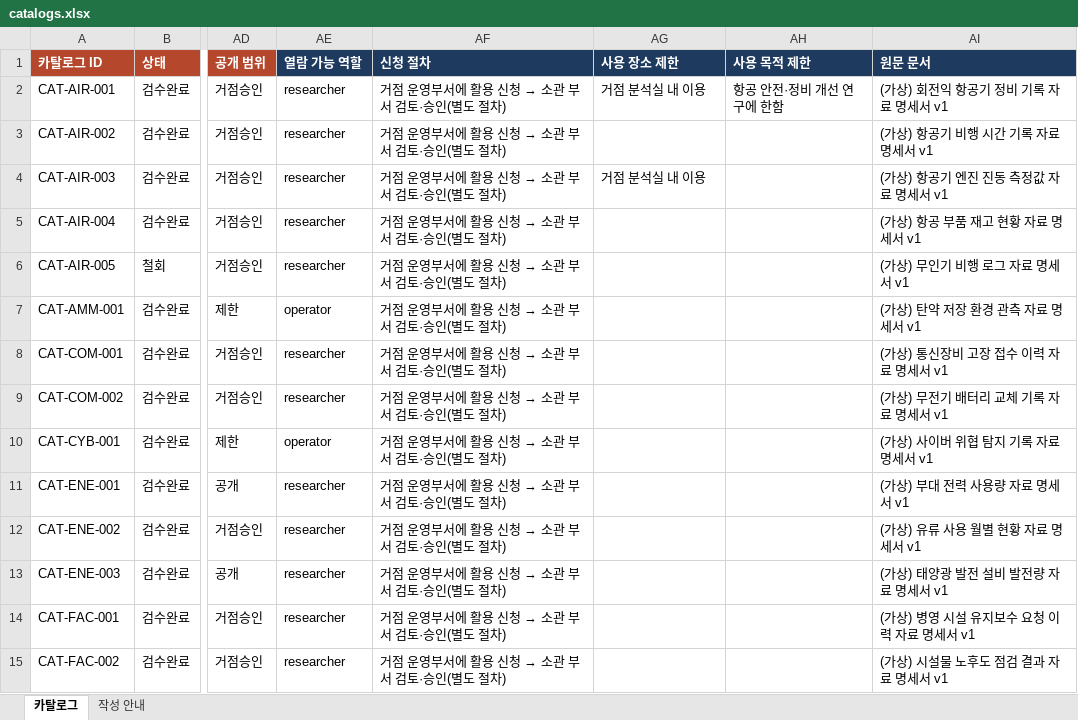
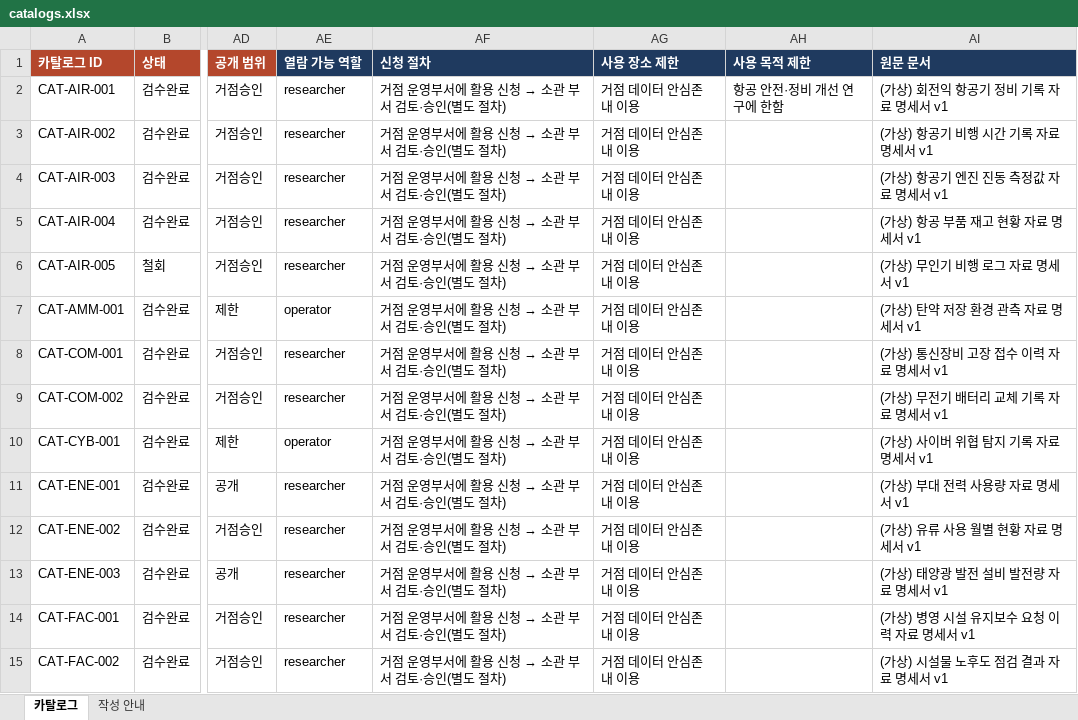
Before and after one commit to SORAKIM-code/sora, an Excel workbook: data/catalogs.xlsx, sheet 카탈로그, drawn as a sheet; only a part is shown, gaps mark what is left out; values as stored, in another font and other column widths than the file's, no borders; the diff covers the shown part only; the diff names each change by its address in the sheet, - before the commit and + after, or states it on an @@ line.

Commit message:
모든 카탈로그의 사용 장소 제한을 '거점 데이터 안심존 내 이용'으로 변경
- 가상 카탈로그 기본값에 사용 장소 제한 추가(44건 모두 적용), 기존 '거점 분석실 내 이용' 6건도 변경
- 견본 엑셀 다시 생성

```diff
--- a/data/catalogs.xlsx (sheet 카탈로그)
+++ b/data/catalogs.xlsx (sheet 카탈로그)
-AG2 (사용 장소 제한): 거점 분석실 내 이용
+AG2 (사용 장소 제한): 거점 데이터 안심존 내 이용
-AG3 (사용 장소 제한): (empty)
+AG3 (사용 장소 제한): 거점 데이터 안심존 내 이용
-AG4 (사용 장소 제한): 거점 분석실 내 이용
+AG4 (사용 장소 제한): 거점 데이터 안심존 내 이용
-AG5:AG15 (사용 장소 제한): (empty)
+AG5:AG15 (사용 장소 제한): 거점 데이터 안심존 내 이용
```
Also changed, not shown: 30 edited cells elsewhere in this sheet, 1 other file.
